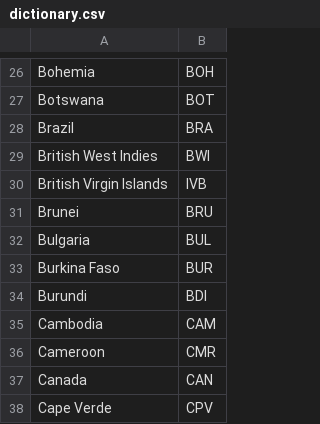
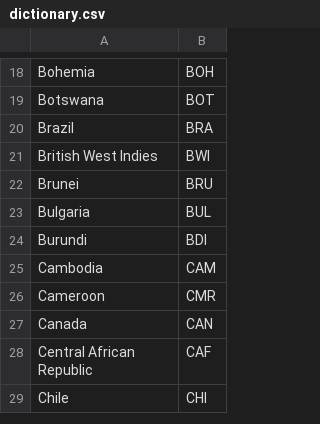
Before and after one commit to ayydany/ayydany.github.io, a CSV file: vi/csv/dictionary.csv, drawn as a sheet; only a part is shown, gaps mark what is left out; the shorter side is filled out with more unchanged rows; the diff covers the shown part only; the diff names each change by its address in the sheet, - before the commit and + after, or states it on an @@ line.

```diff
--- a/vi/csv/dictionary.csv
+++ b/vi/csv/dictionary.csv
-row 30: British Virgin Islands | IVB
-row 33: Burkina Faso | BUR
-row 38: Cape Verde | CPV
```
Also changed, not shown: 59 removed rows elsewhere in this file, 11 other files.
